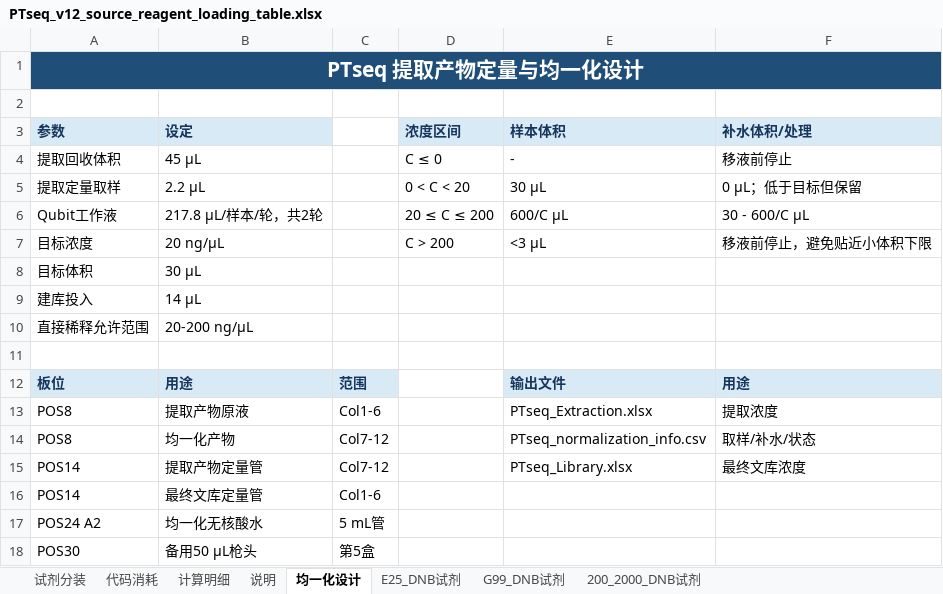
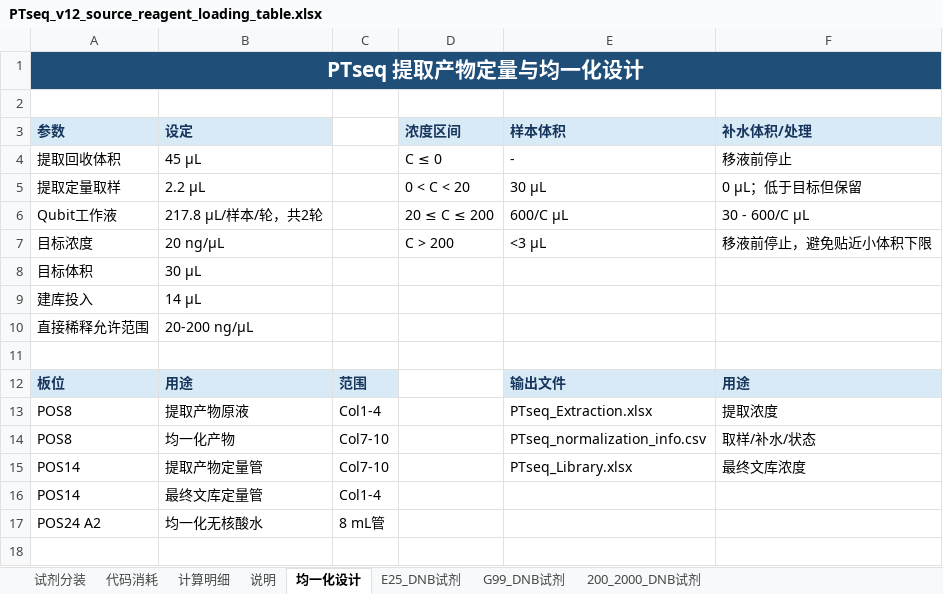
Before and after one commit to yoshnii/GenSIRO48_PTseq, an Excel workbook: 产品信息/PTseq_v12_source_reagent_loading_table.xlsx, sheet 均一化设计, drawn as a sheet; values as stored, in another font and other column widths than the file's, no borders; the diff names each change by its address in the sheet, - before the commit and + after, or states it on an @@ line.

```diff
--- a/产品信息/PTseq_v12_source_reagent_loading_table.xlsx (sheet 均一化设计)
+++ b/产品信息/PTseq_v12_source_reagent_loading_table.xlsx (sheet 均一化设计)
-C13: Col1-6
+C13: Col1-4
-C14:C15: Col7-12
+C14:C15: Col7-10
-C16: Col1-6
+C16: Col1-4
-C17: 5 mL管
+C17: 8 mL管
-row 18: POS30 | 备用50 µL枪头 | 第5盒
```
Also changed, not shown: sheet G99_DNB试剂, sheet 代码消耗, sheet 试剂分装, sheet 计算明细, sheet 200_2000_DNB试剂, sheet E25_DNB试剂, 1 more sheet, hidden cells, 6 other files.
